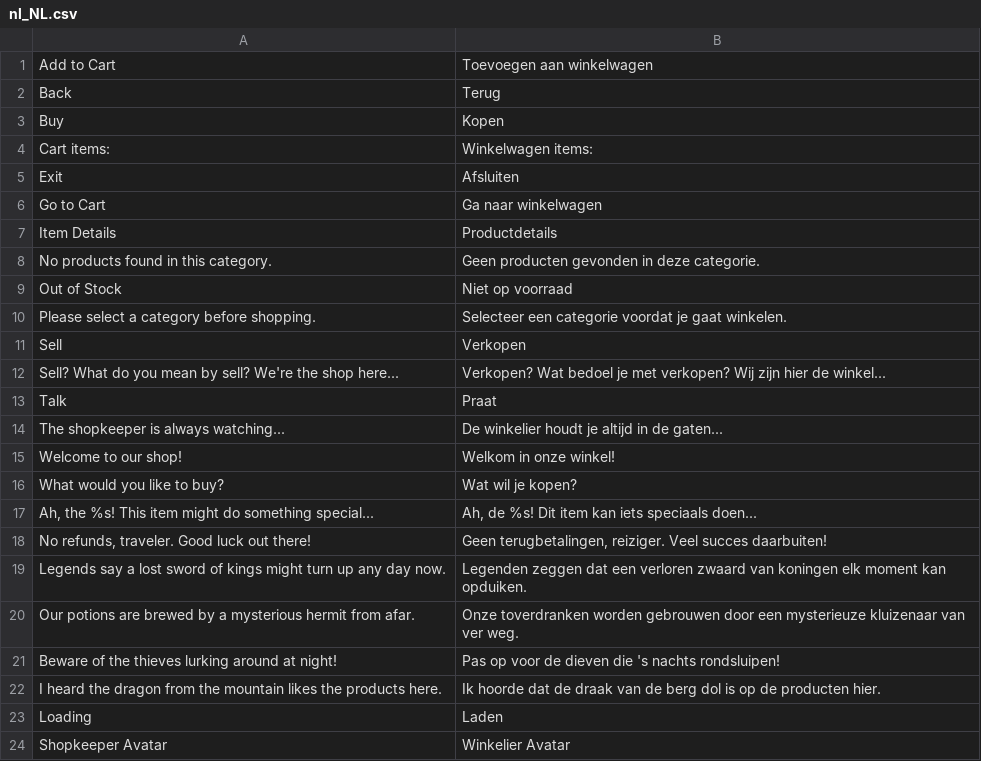
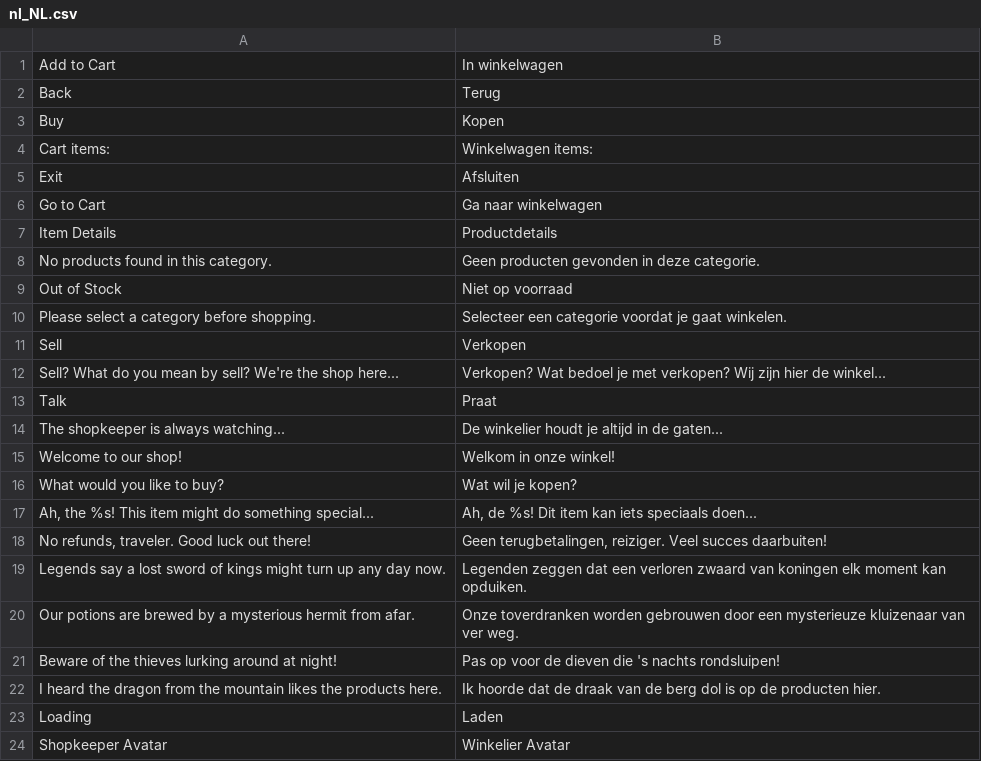
Before and after one commit to blopa/magento-2-retro-game-shop-page, a CSV file: app/code/Werules/GameShop/i18n/nl_NL.csv, drawn as a sheet.

```diff
--- a/app/code/Werules/GameShop/i18n/nl_NL.csv
+++ b/app/code/Werules/GameShop/i18n/nl_NL.csv
@@ -1,2 +1,2 @@
-"Add to Cart","Toevoegen aan winkelwagen"
+"Add to Cart","In winkelwagen"
 "Back","Terug"
```
Also changed, not shown: app/code/Werules/GameShop/i18n/pt_PT.csv, 5 other files.
